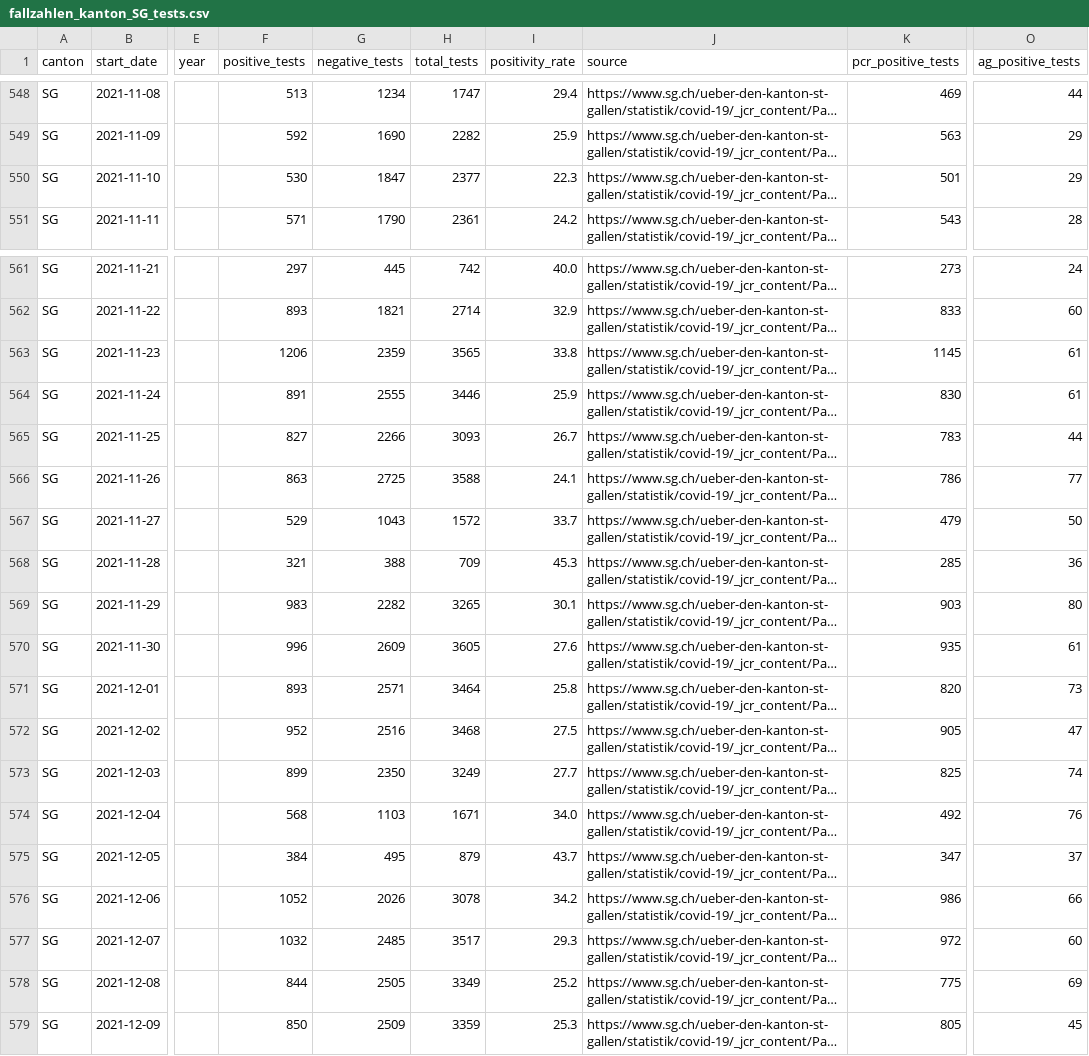
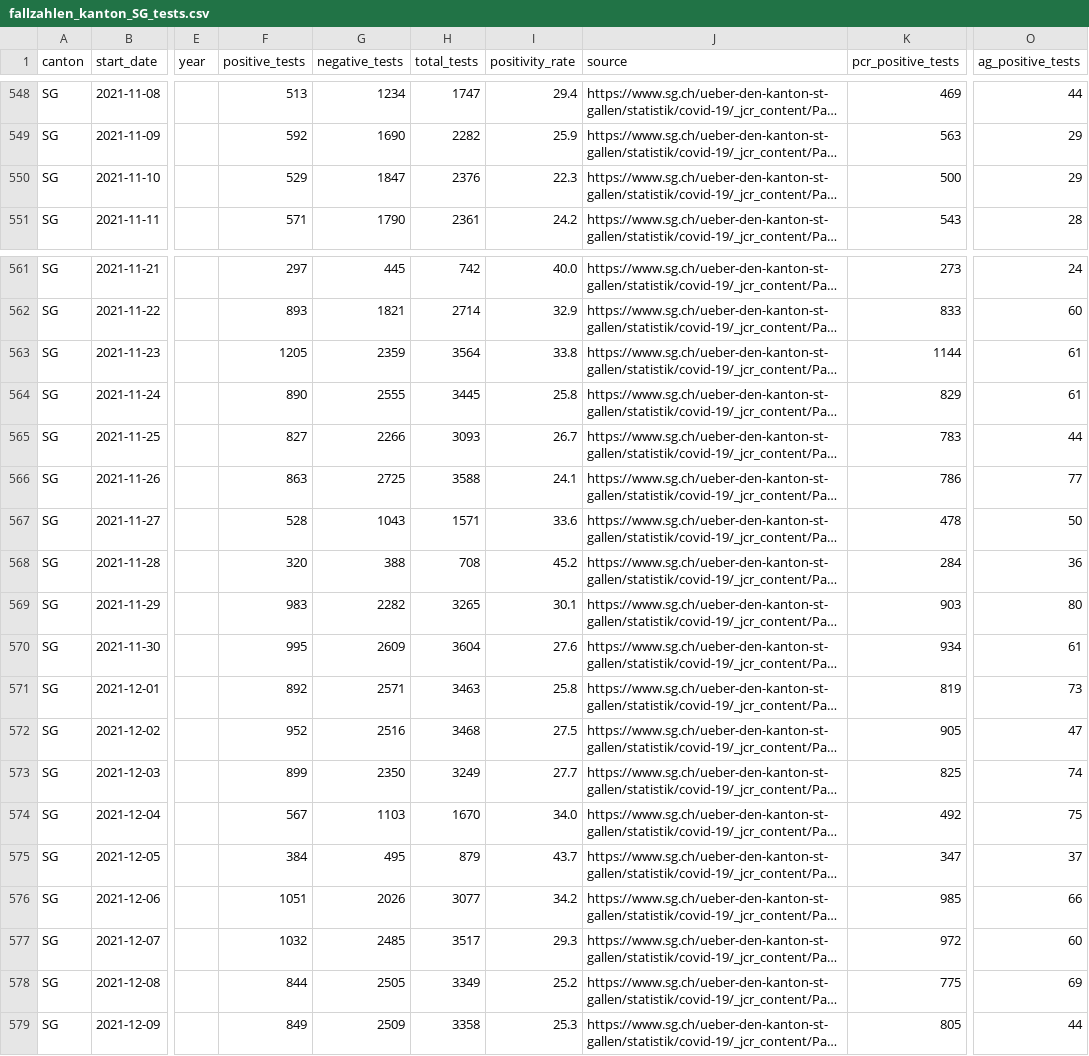
Before and after one commit to openZH/covid_19, a CSV file: fallzahlen_tests/fallzahlen_kanton_SG_tests.csv, drawn as a sheet; only a part is shown, gaps mark what is left out; long unchanged cells end in …; the diff covers the shown part only; the diff names each change by its address in the sheet, - before the commit and + after, or states it on an @@ line.

Commit message:
Update fallzahlen_kanton_SG_tests.csv from scraper

```diff
--- a/fallzahlen_tests/fallzahlen_kanton_SG_tests.csv
+++ b/fallzahlen_tests/fallzahlen_kanton_SG_tests.csv
-F550 (positive_tests): 530
+F550 (positive_tests): 529
-H550 (total_tests): 2377
+H550 (total_tests): 2376
-K550 (pcr_positive_tests): 501
+K550 (pcr_positive_tests): 500
-F563 (positive_tests): 1206
+F563 (positive_tests): 1205
-H563 (total_tests): 3565
+H563 (total_tests): 3564
-K563 (pcr_positive_tests): 1145
+K563 (pcr_positive_tests): 1144
-F564 (positive_tests): 891
+F564 (positive_tests): 890
-H564 (total_tests): 3446
+H564 (total_tests): 3445
-I564 (positivity_rate): 25.9
+I564 (positivity_rate): 25.8
-K564 (pcr_positive_tests): 830
+K564 (pcr_positive_tests): 829
-F567 (positive_tests): 529
+F567 (positive_tests): 528
-H567 (total_tests): 1572
+H567 (total_tests): 1571
-I567 (positivity_rate): 33.7
+I567 (positivity_rate): 33.6
-K567 (pcr_positive_tests): 479
+K567 (pcr_positive_tests): 478
-F568 (positive_tests): 321
+F568 (positive_tests): 320
-H568 (total_tests): 709
+H568 (total_tests): 708
-I568 (positivity_rate): 45.3
+I568 (positivity_rate): 45.2
-K568 (pcr_positive_tests): 285
+K568 (pcr_positive_tests): 284
-F570 (positive_tests): 996
+F570 (positive_tests): 995
-H570 (total_tests): 3605
+H570 (total_tests): 3604
-K570 (pcr_positive_tests): 935
+K570 (pcr_positive_tests): 934
-F571 (positive_tests): 893
+F571 (positive_tests): 892
-H571 (total_tests): 3464
+H571 (total_tests): 3463
-K571 (pcr_positive_tests): 820
+K571 (pcr_positive_tests): 819
-F574 (positive_tests): 568
+F574 (positive_tests): 567
-H574 (total_tests): 1671
+H574 (total_tests): 1670
-O574 (ag_positive_tests): 76
+O574 (ag_positive_tests): 75
-F576 (positive_tests): 1052
+F576 (positive_tests): 1051
-H576 (total_tests): 3078
+H576 (total_tests): 3077
-K576 (pcr_positive_tests): 986
+K576 (pcr_positive_tests): 985
-F579 (positive_tests): 850
+F579 (positive_tests): 849
-H579 (total_tests): 3359
+H579 (total_tests): 3358
-O579 (ag_positive_tests): 45
+O579 (ag_positive_tests): 44
```
Also changed, not shown: 1 added row and 45 edited cells elsewhere in this file.
